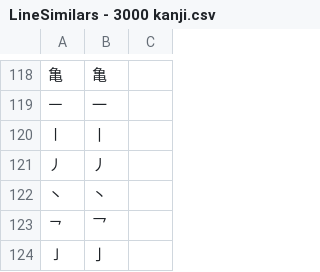
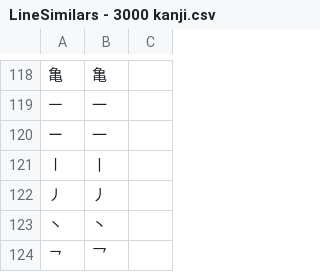
Before and after one commit to blarom/JapaneseToolbox, a CSV file: app/src/main/assets/LineSimilars - 3000 kanji.csv, drawn as a sheet; only a part is shown, gaps mark what is left out; the shorter side is filled out with more unchanged rows; the diff names each change by its address in the sheet, - before the commit and + after, or states it on an @@ line.

```diff
--- a/app/src/main/assets/LineSimilars - 3000 kanji.csv
+++ b/app/src/main/assets/LineSimilars - 3000 kanji.csv
+row 120: ー | 一
```
Also changed, not shown: app/src/main/assets/LineGrammar - 3000 kanji.csv, 18 other files.
